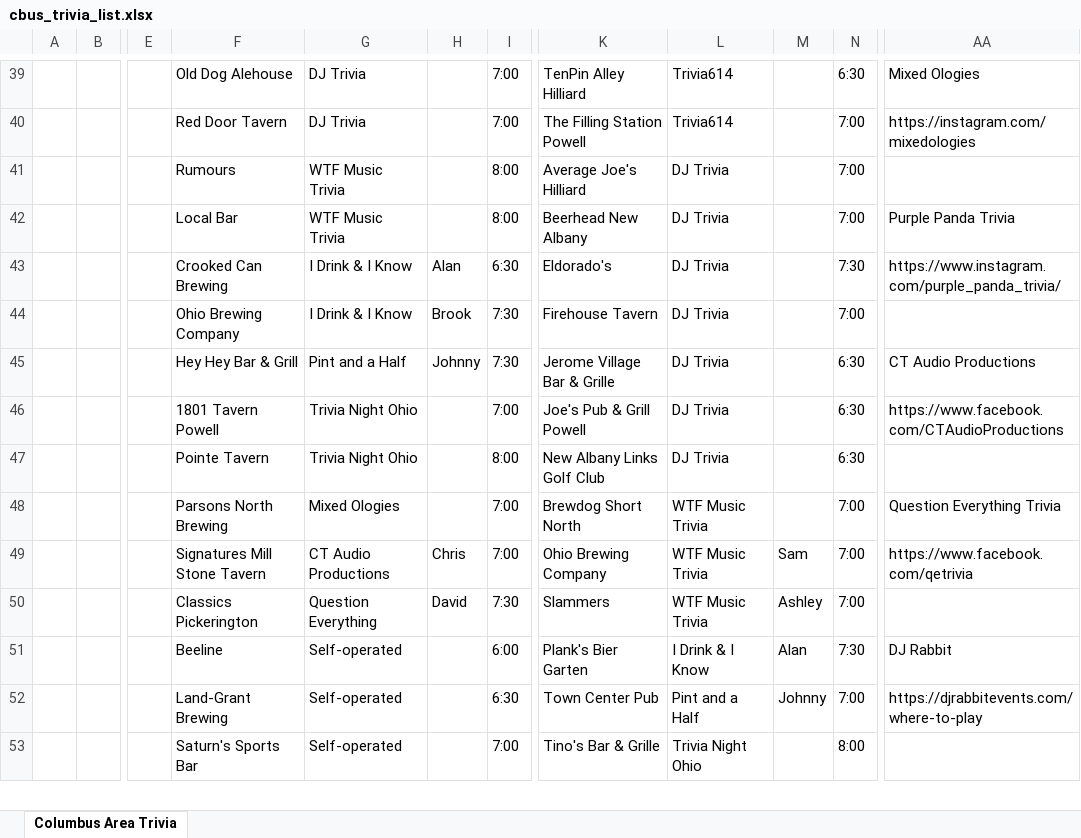
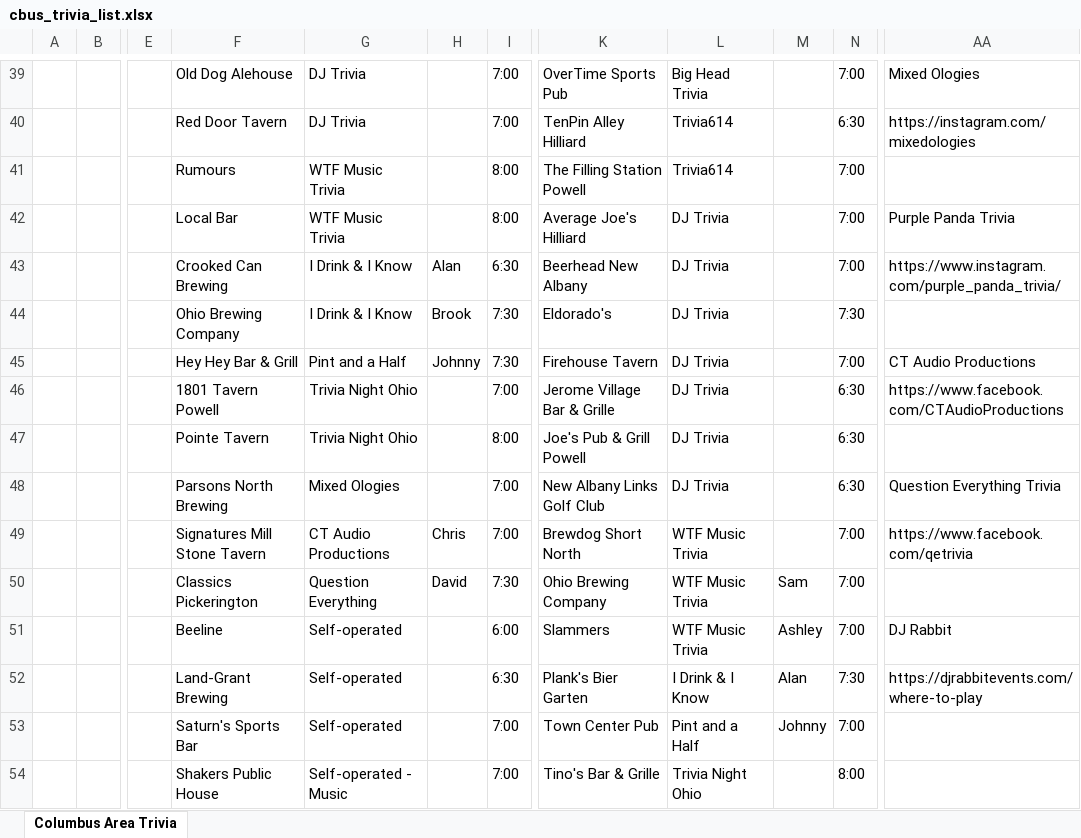
Before and after one commit to kmahaseth1/cbus-trivia-map, an Excel workbook: data/cbus_trivia_list.xlsx, sheet Columbus Area Trivia, drawn as a sheet; only a part is shown, gaps mark what is left out; values as stored, in another font and other column widths than the file's, no cell formats; charts and pictures not drawn; addresses are those after the commit; rows hold the shown columns only; the diff covers the shown part only; the diff names each change by its address in the sheet, - before the commit and + after, or states it on an @@ line.

```diff
--- a/data/cbus_trivia_list.xlsx (sheet Columbus Area Trivia)
+++ b/data/cbus_trivia_list.xlsx (sheet Columbus Area Trivia)
-K39: TenPin Alley Hilliard
+K39: OverTime Sports Pub
-L39: Trivia614
+L39: Big Head Trivia
-N39: 6:30
+N39: 7:00
-K40: The Filling Station Powell
+K40: TenPin Alley Hilliard
-N40: 7:00
+N40: 6:30
-K41: Average Joe's Hilliard
+K41: The Filling Station Powell
-L41: DJ Trivia
+L41: Trivia614
-K42: Beerhead New Albany
+K42: Average Joe's Hilliard
-K43: Eldorado's
+K43: Beerhead New Albany
-N43: 7:30
+N43: 7:00
-K44: Firehouse Tavern
+K44: Eldorado's
-N44: 7:00
+N44: 7:30
-K45: Jerome Village Bar & Grille
+K45: Firehouse Tavern
-N45: 6:30
+N45: 7:00
-K46: Joe's Pub & Grill Powell
+K46: Jerome Village Bar & Grille
-K47: New Albany Links Golf Club
+K47: Joe's Pub & Grill Powell
-K48: Brewdog Short North
+K48: New Albany Links Golf Club
-L48: WTF Music Trivia
+L48: DJ Trivia
-N48: 7:00
+N48: 6:30
-K49: Ohio Brewing Company
+K49: Brewdog Short North
-M49: Sam
+M49: (empty)
-K50: Slammers
+K50: Ohio Brewing Company
-M50: Ashley
+M50: Sam
+row 51:  |  |  | Beeline | Self-operated |  | 6:00 | Slammers | WTF Music Trivia | Ashley | 7:00 | DJ Rabbit
-F52: Beeline
+F52: Land-Grant Brewing
-I52: 6:00
+I52: 6:30
-AA52: DJ Rabbit
+AA52: https://djrabbitevents.com/where-to-play
-F53: Land-Grant Brewing
+F53: Saturn's Sports Bar
-I53: 6:30
+I53: 7:00
-AA53: https://djrabbitevents.com/where-to-play
+AA53: (empty)
-F54: Saturn's Sports Bar
+F54: Shakers Public House
-G54: Self-operated
+G54: Self-operated - Music
```
Also changed, not shown: 52 edited cells elsewhere in this sheet, cell formats, data/cbus_trivia_list_updated.xlsx, 2 other files.
